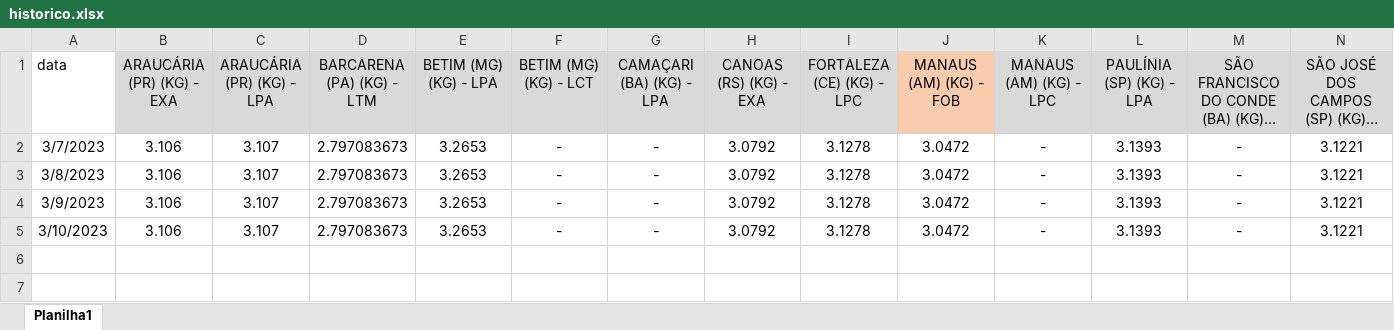
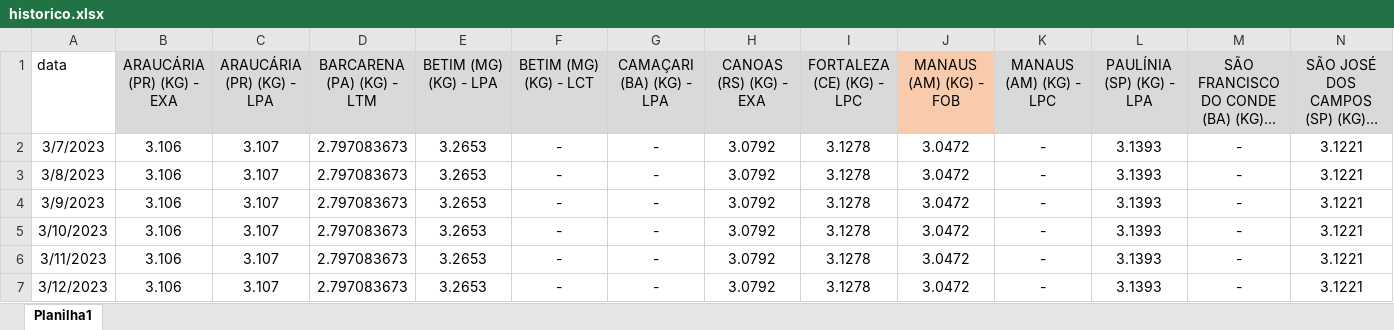
Before and after one commit to marcos-paulo-holanda/oleo_combustivel, an Excel workbook: historico.xlsx, sheet Planilha1, drawn as a sheet; only a part is shown; long unchanged cells end in …; values as stored, in another font and other column widths than the file's, no borders; rows hold the shown columns only; the diff names each change by its address in the sheet, - before the commit and + after, or states it on an @@ line.

```diff
--- a/historico.xlsx (sheet Planilha1)
+++ b/historico.xlsx (sheet Planilha1)
+row 6: 3/11/2023 | 3.106 | 3.107 | 2.797083673 | 3.2653 | - | - | 3.0792 | 3.1278 | 3.0472 | - | 3.1393 | - | 3.1221
+row 7: 3/12/2023 | 3.106 | 3.107 | 2.797083673 | 3.2653 | - | - | 3.0792 | 3.1278 | 3.0472 | - | 3.1393 | - | 3.1221
```
Also changed, not shown: 3 other files.
